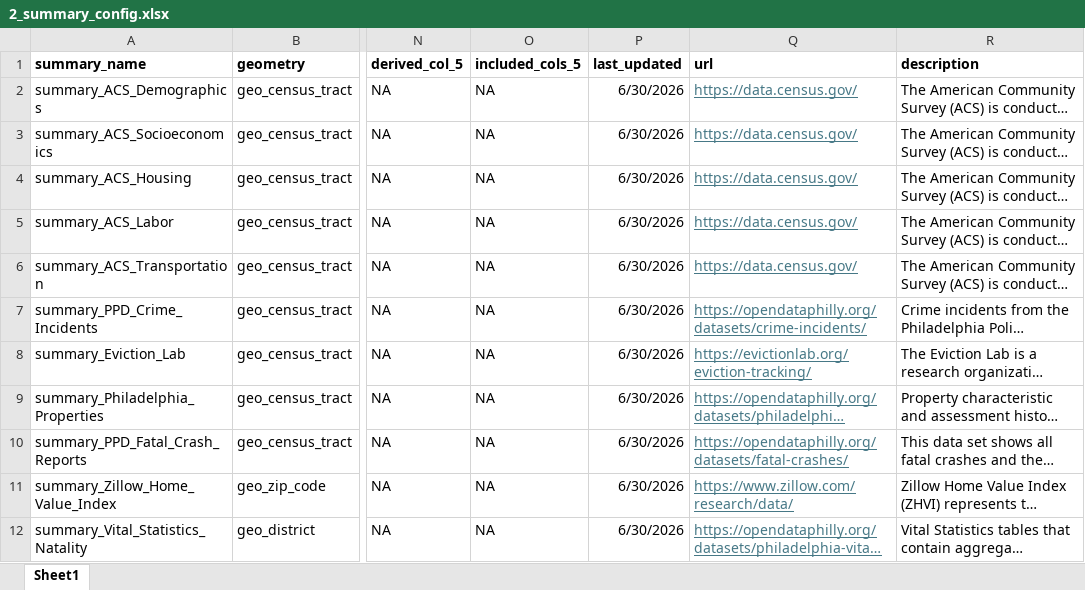
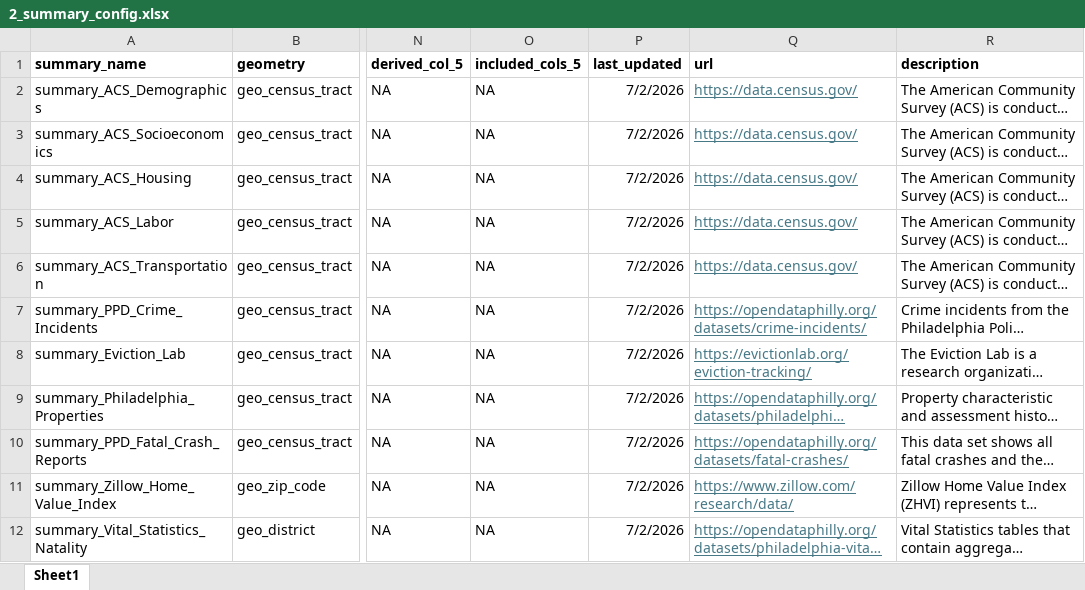
Before and after one commit to robertdietz/BRIDGE-Civic-Map, an Excel workbook: 2_summary_config.xlsx, sheet Sheet1, drawn as a sheet; only a part is shown, gaps mark what is left out; long unchanged cells end in …; values as stored, in another font and other column widths than the file's, no borders; the diff names each change by its address in the sheet, - before the commit and + after, or states it on an @@ line.

```diff
--- a/2_summary_config.xlsx (sheet Sheet1)
+++ b/2_summary_config.xlsx (sheet Sheet1)
-P2:P12 (last_updated): 6/30/2026
+P2:P12 (last_updated): 7/2/2026
```
Also changed, not shown: 1 other file.
